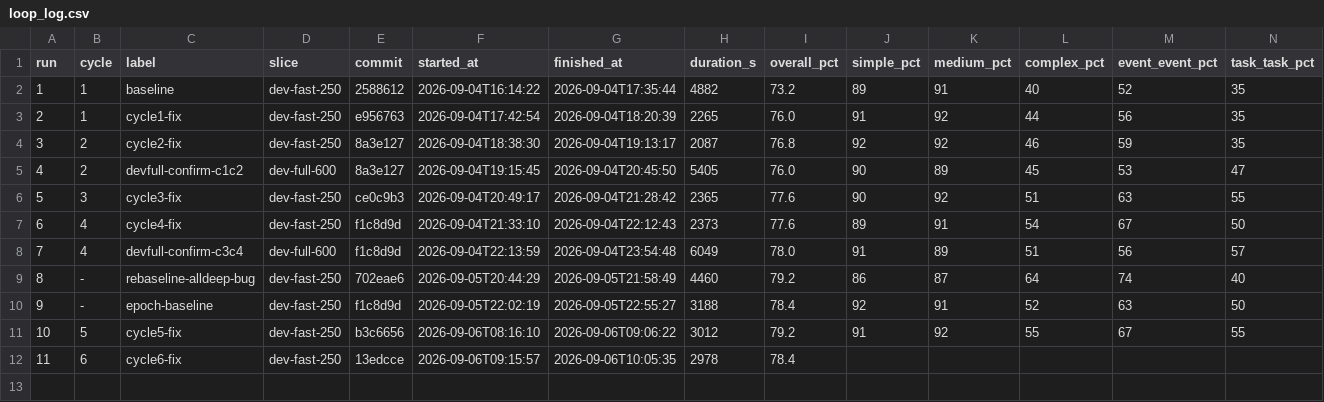
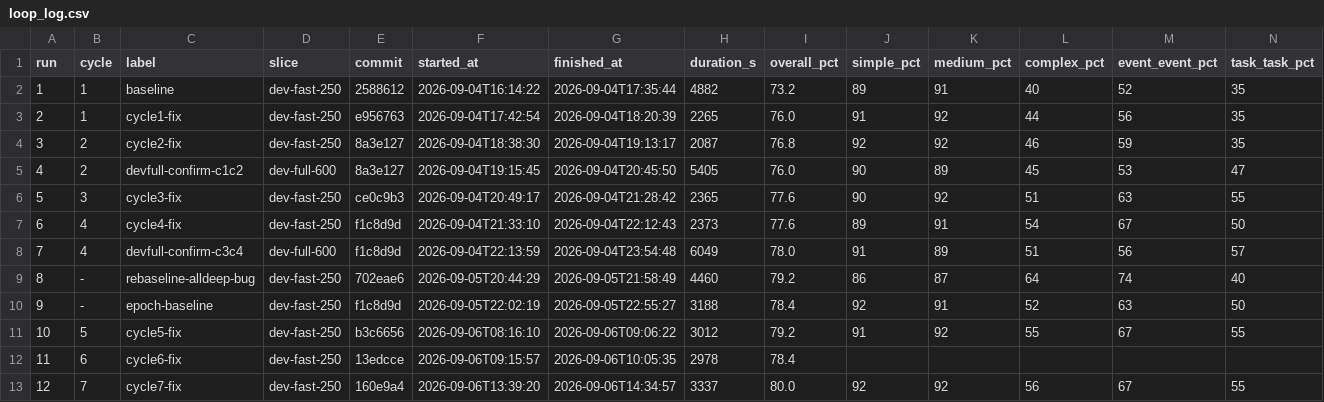
Before and after one commit to GilCaplan/MaCalendar, a CSV file: dataset/loop_log.csv, drawn as a sheet; only a part is shown; rows hold the shown columns only; the diff names each change by its address in the sheet, - before the commit and + after, or states it on an @@ line.

```diff
--- a/dataset/loop_log.csv
+++ b/dataset/loop_log.csv
+row 13: 12 | 7 | cycle7-fix | dev-fast-250 | 160e9a4 | 2026-09-06T13:39:20 | 2026-09-06T14:34:57 | 3337 | 80.0 | 92 | 92 | 56 | 67 | 55
```
Also changed, not shown: dataset/loop_changes.csv, 2 other files.
